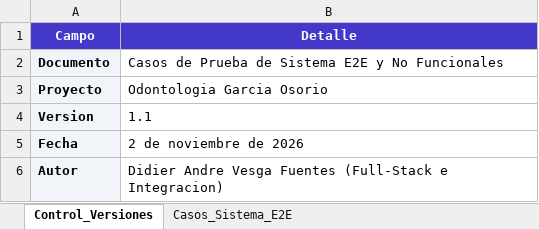
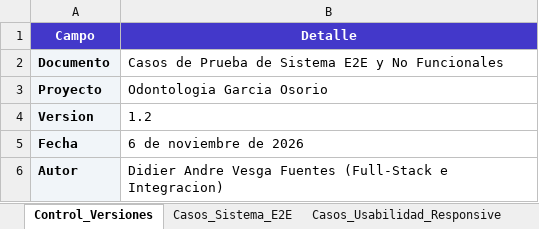
Before and after one commit to dani-thv/Proyecto-Odontologia, an Excel workbook: EVIDENCIAS/pruebas/CASOS-SISTEMA-NO-FUNCIONALES.xlsx, sheet Control_Versiones, drawn as a sheet; values as stored, in another font and other column widths than the file's, no borders; the diff names each change by its address in the sheet, - before the commit and + after, or states it on an @@ line.

Commit message:
test(sistema): registrar casos de prueba para navegacion responsiva y viewports moviles

```diff
--- a/EVIDENCIAS/pruebas/CASOS-SISTEMA-NO-FUNCIONALES.xlsx (sheet Control_Versiones)
+++ b/EVIDENCIAS/pruebas/CASOS-SISTEMA-NO-FUNCIONALES.xlsx (sheet Control_Versiones)
+sheet tab: Casos_Usabilidad_Responsive
-B4 (Detalle): 1.1
+B4 (Detalle): 1.2
-B5 (Detalle): 2 de noviembre de 2026
+B5 (Detalle): 6 de noviembre de 2026
```
